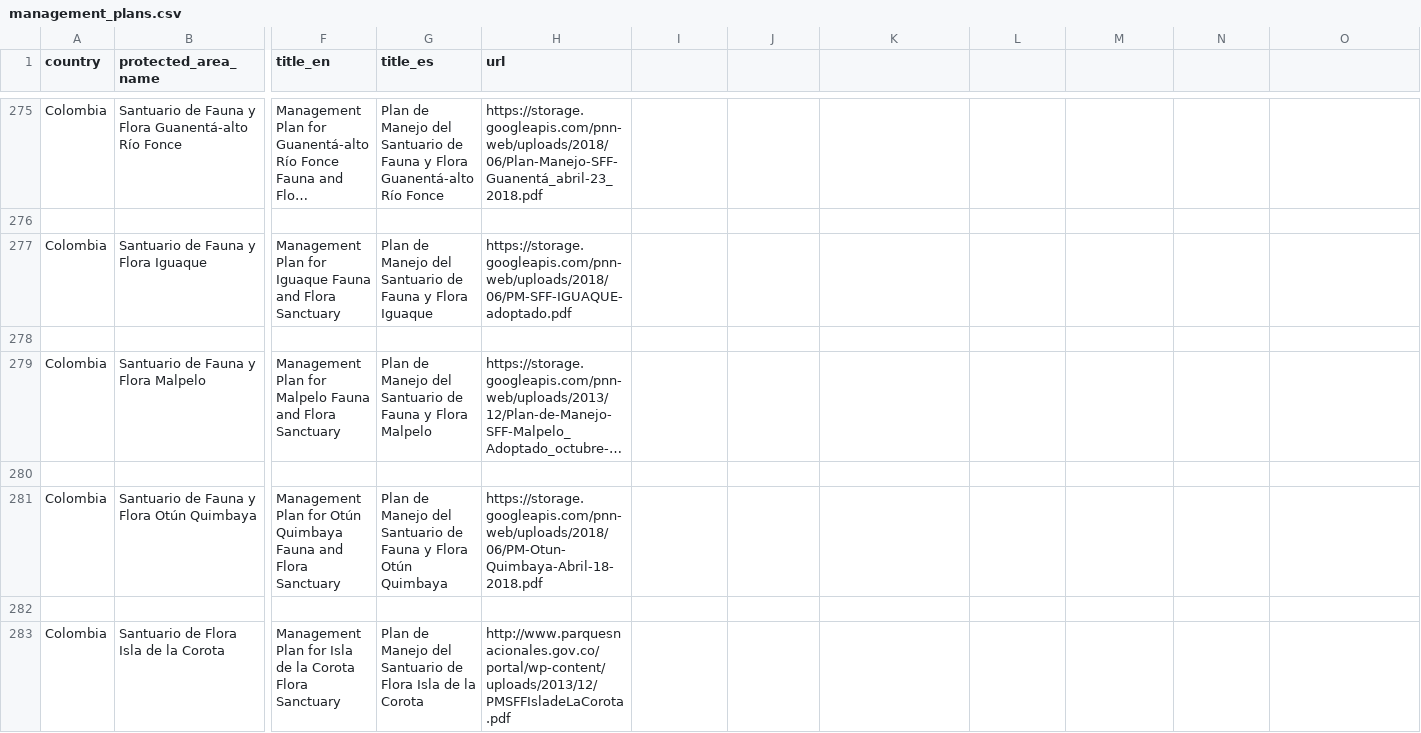
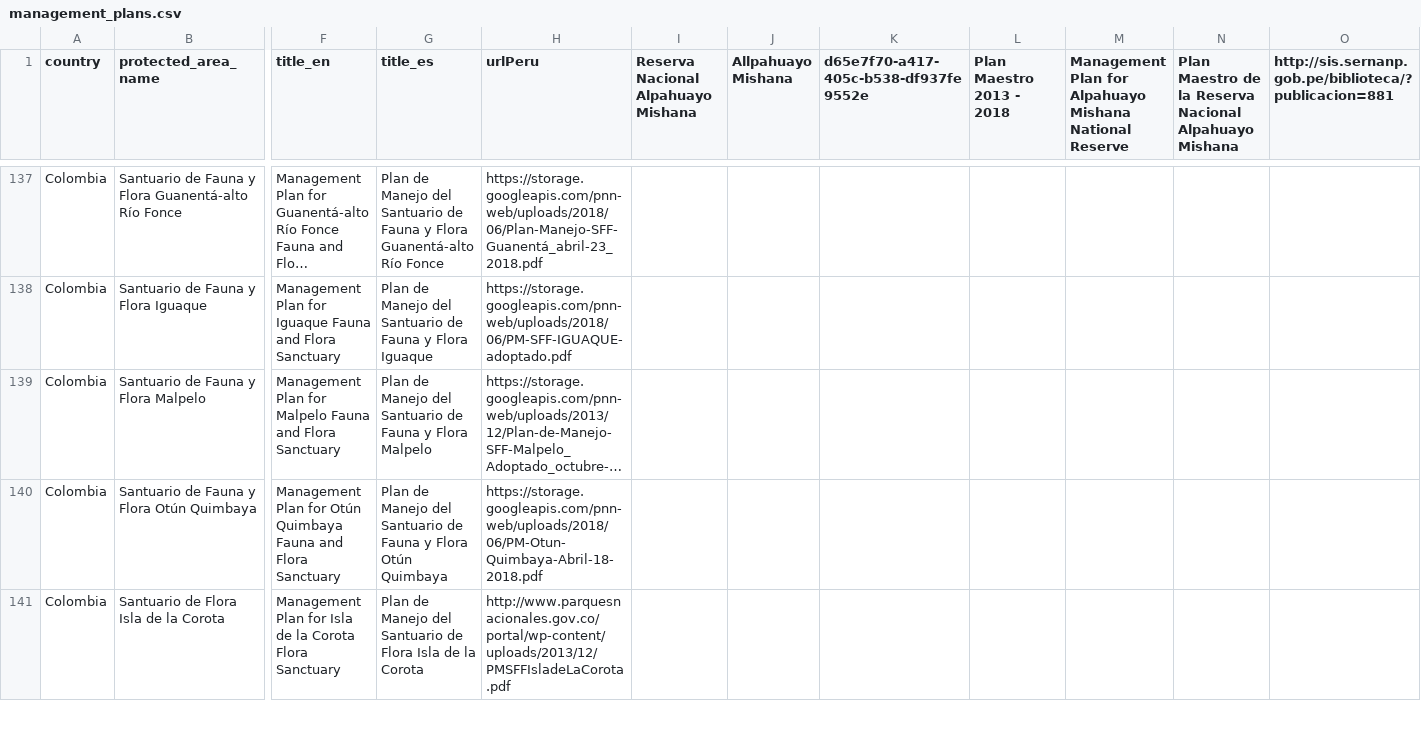
Before and after one commit to CaitW/node_sandbox, a CSV file: julie_regions/management_plans.csv, drawn as a sheet; only a part is shown, gaps mark what is left out; long unchanged cells end in …; rows hold the shown columns only; the diff covers the shown part only; the diff names each change by its address in the sheet, - before the commit and + after, or states it on an @@ line.

Commit message:
remove extra lines
Julie regions

```diff
--- a/julie_regions/management_plans.csv
+++ b/julie_regions/management_plans.csv
-H1: url
+H1: urlPeru
-I1: (empty)
+I1: Reserva Nacional Alpahuayo Mishana
-J1: (empty)
+J1: Allpahuayo Mishana
-K1: (empty)
+K1: d65e7f70-a417-405c-b538-df937fe9552e
-L1: (empty)
+L1: Plan Maestro 2013 - 2018
-M1: (empty)
+M1: Management Plan for Alpahuayo Mishana National Reserve
-N1: (empty)
+N1: Plan Maestro de la Reserva Nacional Alpahuayo Mishana
-O1: (empty)
+O1: http://sis.sernanp.gob.pe/biblioteca/?publicacion=881
-row 276: (empty)
-row 278: (empty)
-row 280: (empty)
-row 282: (empty)
```
Also changed, not shown: 148 removed rows elsewhere in this file.
